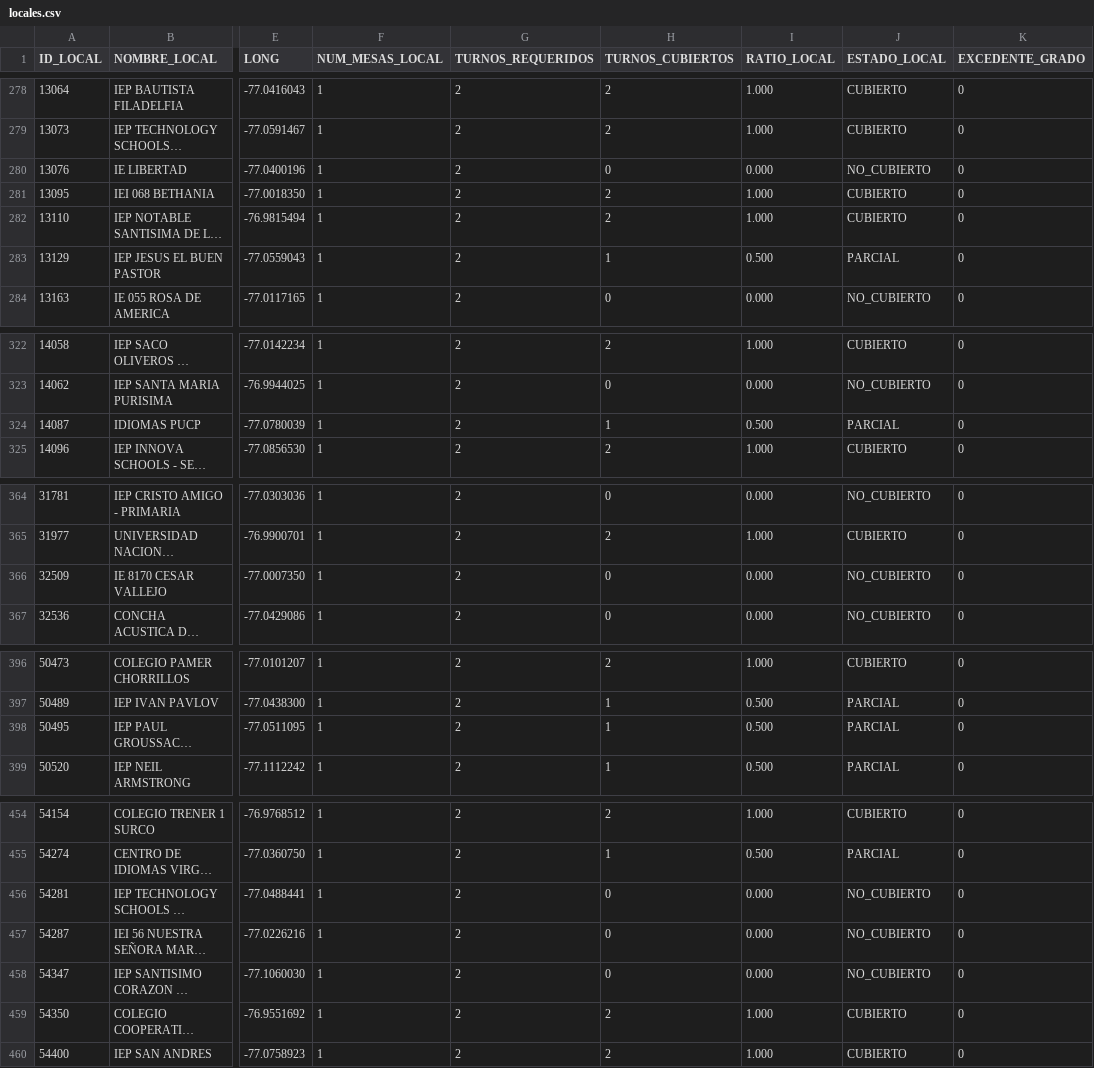
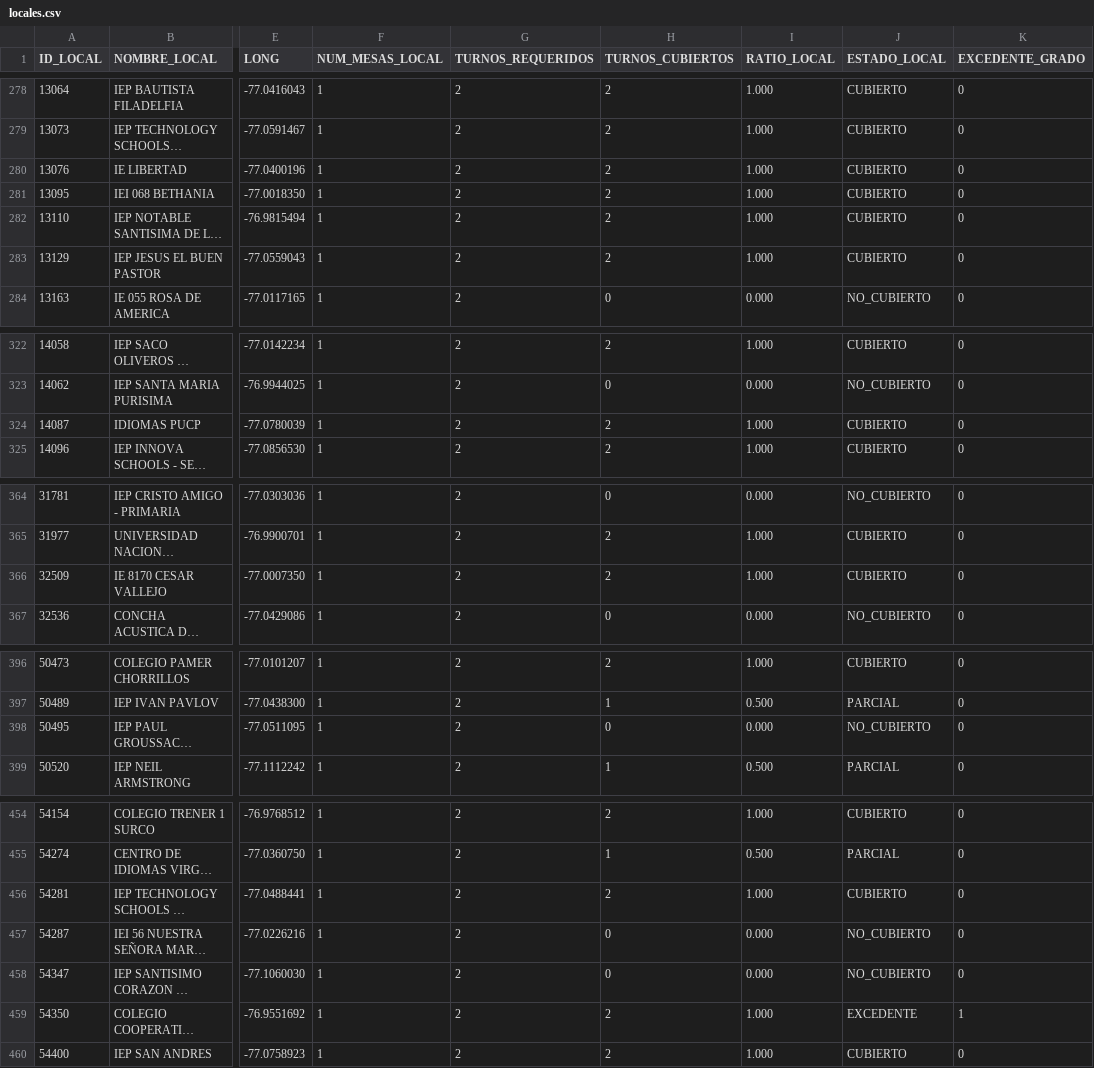
Before and after one commit to actransparencia-monitoreo/mapa-cobertura-lima, a CSV file: data/locales.csv, drawn as a sheet; only a part is shown, gaps mark what is left out; long unchanged cells end in …; the diff covers the shown part only; the diff names each change by its address in the sheet, - before the commit and + after, or states it on an @@ line.

Commit message:
datos: 129/119/222/23 sobre 493 locales · 2026-10-01 21:42 (MOTOR)

```diff
--- a/data/locales.csv
+++ b/data/locales.csv
-H280 (TURNOS_CUBIERTOS): 0
+H280 (TURNOS_CUBIERTOS): 2
-I280 (RATIO_LOCAL): 0.000
+I280 (RATIO_LOCAL): 1.000
-J280 (ESTADO_LOCAL): NO_CUBIERTO
+J280 (ESTADO_LOCAL): CUBIERTO
-H283 (TURNOS_CUBIERTOS): 1
+H283 (TURNOS_CUBIERTOS): 2
-I283 (RATIO_LOCAL): 0.500
+I283 (RATIO_LOCAL): 1.000
-J283 (ESTADO_LOCAL): PARCIAL
+J283 (ESTADO_LOCAL): CUBIERTO
-H324 (TURNOS_CUBIERTOS): 1
+H324 (TURNOS_CUBIERTOS): 2
-I324 (RATIO_LOCAL): 0.500
+I324 (RATIO_LOCAL): 1.000
-J324 (ESTADO_LOCAL): PARCIAL
+J324 (ESTADO_LOCAL): CUBIERTO
-H366 (TURNOS_CUBIERTOS): 0
+H366 (TURNOS_CUBIERTOS): 2
-I366 (RATIO_LOCAL): 0.000
+I366 (RATIO_LOCAL): 1.000
-J366 (ESTADO_LOCAL): NO_CUBIERTO
+J366 (ESTADO_LOCAL): CUBIERTO
-H398 (TURNOS_CUBIERTOS): 1
+H398 (TURNOS_CUBIERTOS): 0
-I398 (RATIO_LOCAL): 0.500
+I398 (RATIO_LOCAL): 0.000
-J398 (ESTADO_LOCAL): PARCIAL
+J398 (ESTADO_LOCAL): NO_CUBIERTO
-H456 (TURNOS_CUBIERTOS): 0
+H456 (TURNOS_CUBIERTOS): 2
-I456 (RATIO_LOCAL): 0.000
+I456 (RATIO_LOCAL): 1.000
-J456 (ESTADO_LOCAL): NO_CUBIERTO
+J456 (ESTADO_LOCAL): CUBIERTO
-J459 (ESTADO_LOCAL): CUBIERTO
+J459 (ESTADO_LOCAL): EXCEDENTE
-K459 (EXCEDENTE_GRADO): 0
+K459 (EXCEDENTE_GRADO): 1
```
Also changed, not shown: 40 edited cells elsewhere in this file.
